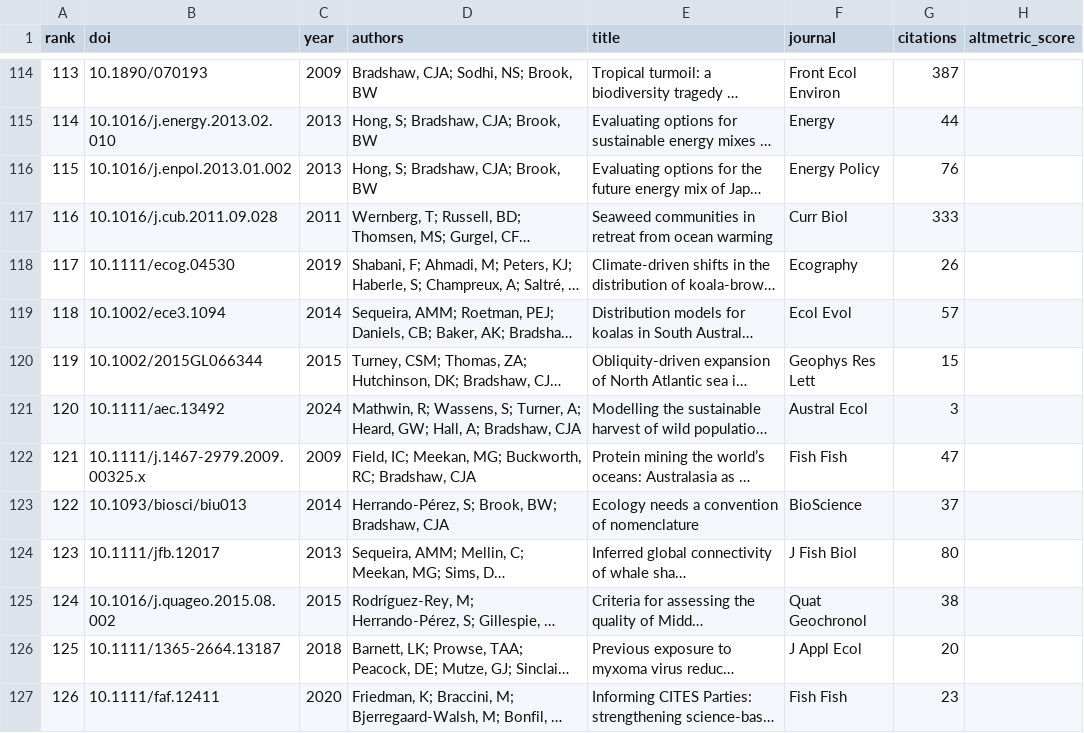
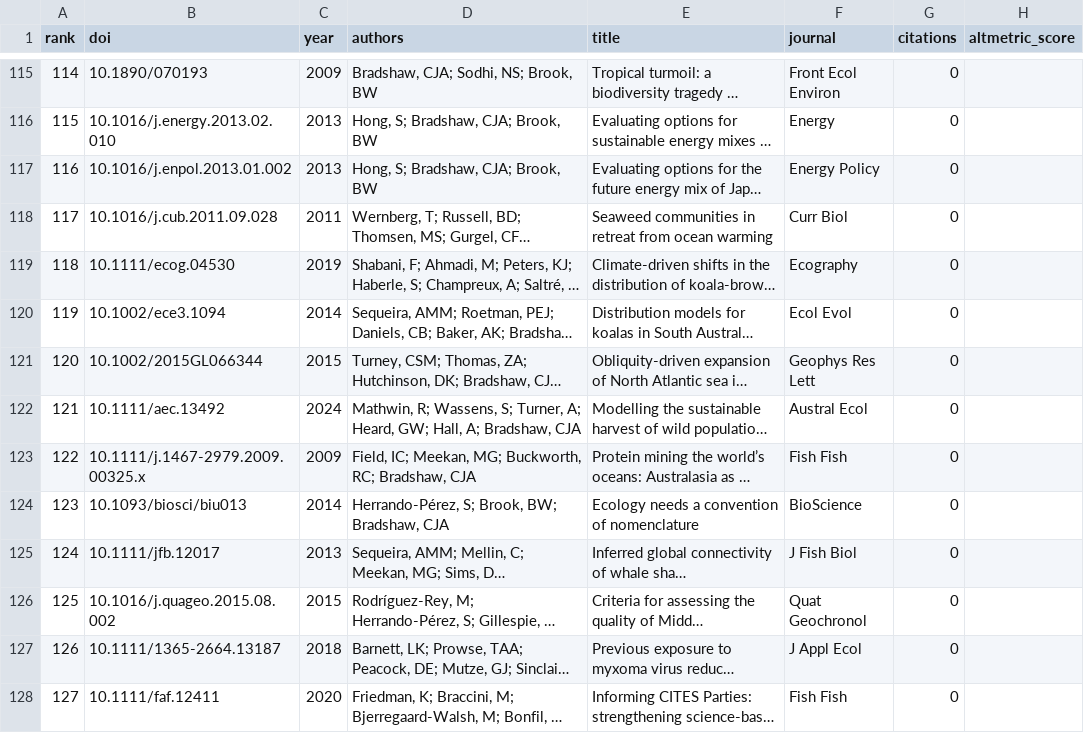
Before and after one commit to cjabradshaw/AltmetricBradshaw, a CSV file: publications.csv, drawn as a sheet; only a part is shown, gaps mark what is left out; long unchanged cells end in …; addresses are those after the commit; the diff covers the shown part only; the diff names each change by its address in the sheet, - before the commit and + after, or states it on an @@ line.

```diff
--- a/publications.csv
+++ b/publications.csv
@@ column A (rank) renumbered from row 23 down @@
-G115 (citations): 387
+G115 (citations): 0
-G116 (citations): 44
+G116 (citations): 0
-G117 (citations): 76
+G117 (citations): 0
-G118 (citations): 333
+G118 (citations): 0
-G119 (citations): 26
+G119 (citations): 0
-G120 (citations): 57
+G120 (citations): 0
-G121 (citations): 15
+G121 (citations): 0
-G122 (citations): 3
+G122 (citations): 0
-G123 (citations): 47
+G123 (citations): 0
-G124 (citations): 37
+G124 (citations): 0
-G125 (citations): 80
+G125 (citations): 0
-G126 (citations): 38
+G126 (citations): 0
-G127 (citations): 20
+G127 (citations): 0
-G128 (citations): 23
+G128 (citations): 0
```
Also changed, not shown: 2 added rows, 1 moved row and 93 edited cells elsewhere in this file, 1 other file.
